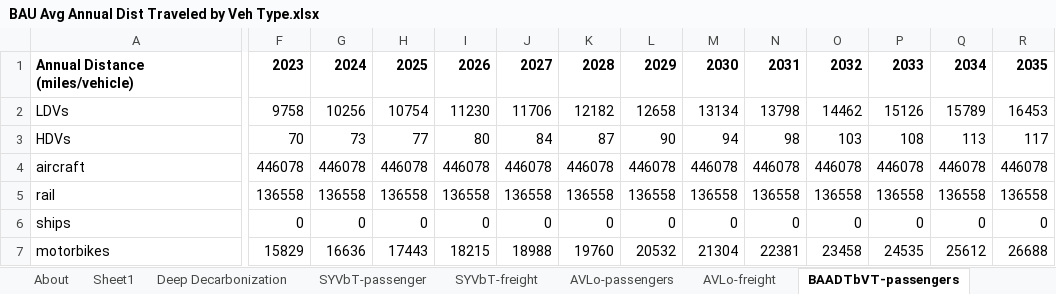
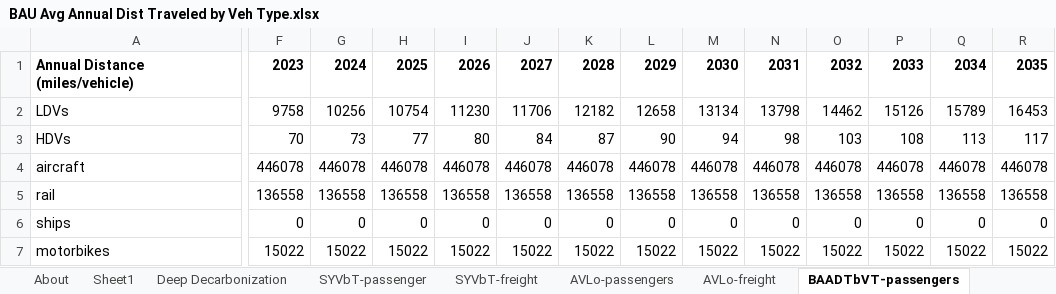
Before and after one commit to climatepolicylab/eps-indonesia-cpl, an Excel workbook: InputData/trans/BAADTbVT/BAU Avg Annual Dist Traveled by Veh Type.xlsx, sheet BAADTbVT-passengers, drawn as a sheet; only a part is shown, gaps mark what is left out; values as stored, in another font and other column widths than the file's, no borders; the diff covers the shown part only; the diff names each change by its address in the sheet, - before the commit and + after, or states it on an @@ line.

```diff
--- a/InputData/trans/BAADTbVT/BAU Avg Annual Dist Traveled by Veh Type.xlsx (sheet BAADTbVT-passengers)
+++ b/InputData/trans/BAADTbVT/BAU Avg Annual Dist Traveled by Veh Type.xlsx (sheet BAADTbVT-passengers)
-F7: 15829
+F7: 15022
-G7: 16636
+G7: 15022
-H7: 17443
+H7: 15022
-I7: 18215
+I7: 15022
-J7: 18988
+J7: 15022
-K7: 19760
+K7: 15022
-L7: 20532
+L7: 15022
-M7: 21304
+M7: 15022
-N7: 22381
+N7: 15022
-O7: 23458
+O7: 15022
-P7: 24535
+P7: 15022
-Q7: 25612
+Q7: 15022
-R7: 26688
+R7: 15022
```
Also changed, not shown: 35 edited cells elsewhere in this sheet, InputData/trans/TTS/Transportation Technology Shareweights.xlsx, 28 other files.
